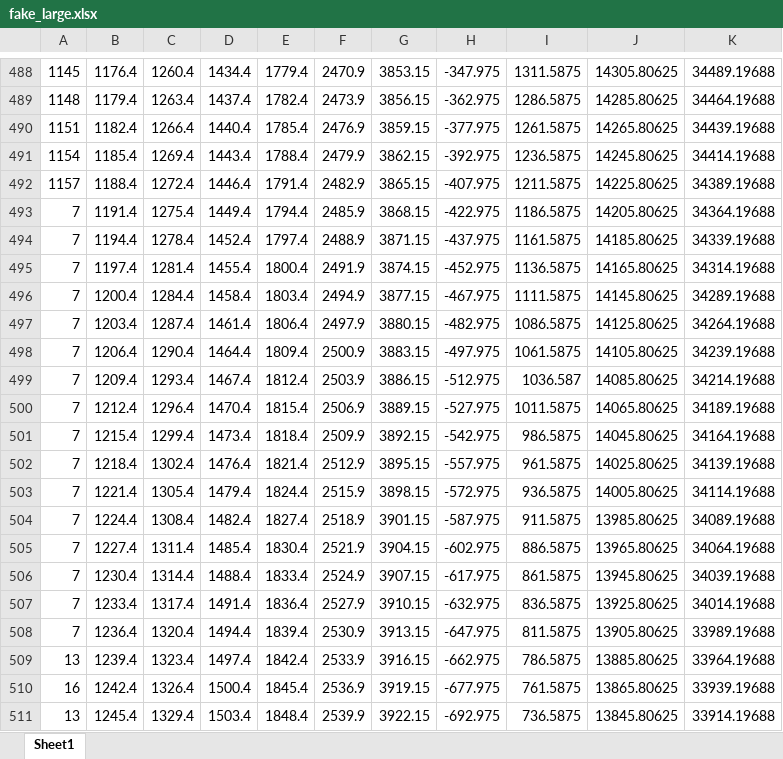
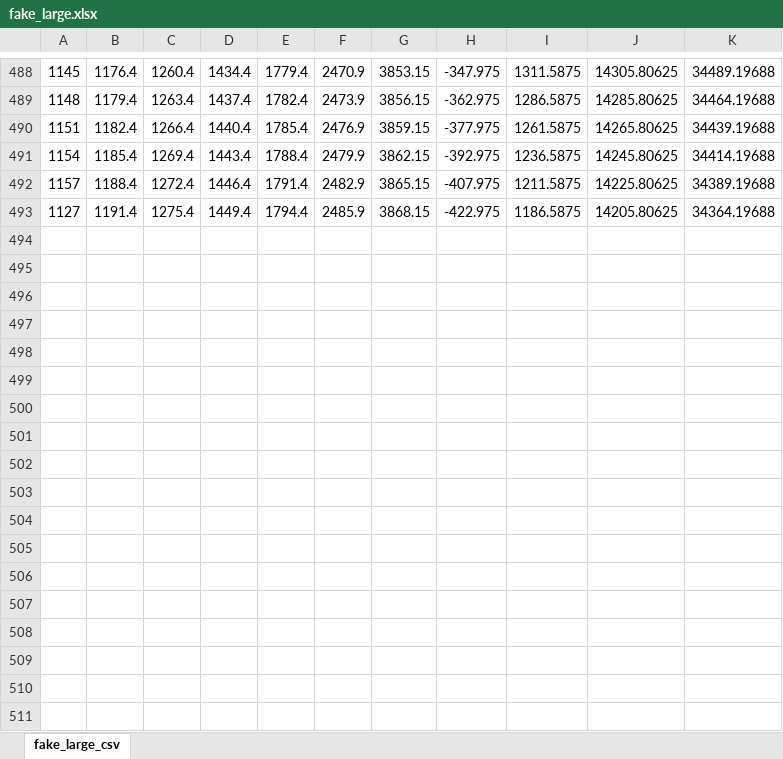
Before and after one commit to IvanIZ/web-interface-for-spreadsheets, an Excel workbook: fake_large.xlsx, sheet fake_large_csv, drawn as a sheet; only a part is shown, gaps mark what is left out; values as stored, in another font and other column widths than the file's, no borders; the diff names each change by its address in the sheet, - before the commit and + after, or states it on an @@ line.

```diff
--- a/fake_large.xlsx (sheet fake_large_csv)
+++ b/fake_large.xlsx (sheet fake_large_csv)
-sheet tab: Sheet1
+sheet tab: fake_large_csv
-A493: 7
+A493: 1127
-row 494: 7 | 1194.4 | 1278.4 | 1452.4 | 1797.4 | 2488.9 | 3871.15 | -437.975 | 1161.5875 | 14185.80625 | 34339.19688
-row 495: 7 | 1197.4 | 1281.4 | 1455.4 | 1800.4 | 2491.9 | 3874.15 | -452.975 | 1136.5875 | 14165.80625 | 34314.19688
-row 496: 7 | 1200.4 | 1284.4 | 1458.4 | 1803.4 | 2494.9 | 3877.15 | -467.975 | 1111.5875 | 14145.80625 | 34289.19688
-row 497: 7 | 1203.4 | 1287.4 | 1461.4 | 1806.4 | 2497.9 | 3880.15 | -482.975 | 1086.5875 | 14125.80625 | 34264.19688
-row 498: 7 | 1206.4 | 1290.4 | 1464.4 | 1809.4 | 2500.9 | 3883.15 | -497.975 | 1061.5875 | 14105.80625 | 34239.19688
-row 499: 7 | 1209.4 | 1293.4 | 1467.4 | 1812.4 | 2503.9 | 3886.15 | -512.975 | 1036.587 | 14085.80625 | 34214.19688
-row 500: 7 | 1212.4 | 1296.4 | 1470.4 | 1815.4 | 2506.9 | 3889.15 | -527.975 | 1011.5875 | 14065.80625 | 34189.19688
-row 501: 7 | 1215.4 | 1299.4 | 1473.4 | 1818.4 | 2509.9 | 3892.15 | -542.975 | 986.5875 | 14045.80625 | 34164.19688
-row 502: 7 | 1218.4 | 1302.4 | 1476.4 | 1821.4 | 2512.9 | 3895.15 | -557.975 | 961.5875 | 14025.80625 | 34139.19688
-row 503: 7 | 1221.4 | 1305.4 | 1479.4 | 1824.4 | 2515.9 | 3898.15 | -572.975 | 936.5875 | 14005.80625 | 34114.19688
-row 504: 7 | 1224.4 | 1308.4 | 1482.4 | 1827.4 | 2518.9 | 3901.15 | -587.975 | 911.5875 | 13985.80625 | 34089.19688
-row 505: 7 | 1227.4 | 1311.4 | 1485.4 | 1830.4 | 2521.9 | 3904.15 | -602.975 | 886.5875 | 13965.80625 | 34064.19688
-row 506: 7 | 1230.4 | 1314.4 | 1488.4 | 1833.4 | 2524.9 | 3907.15 | -617.975 | 861.5875 | 13945.80625 | 34039.19688
-row 507: 7 | 1233.4 | 1317.4 | 1491.4 | 1836.4 | 2527.9 | 3910.15 | -632.975 | 836.5875 | 13925.80625 | 34014.19688
-row 508: 7 | 1236.4 | 1320.4 | 1494.4 | 1839.4 | 2530.9 | 3913.15 | -647.975 | 811.5875 | 13905.80625 | 33989.19688
-row 509: 13 | 1239.4 | 1323.4 | 1497.4 | 1842.4 | 2533.9 | 3916.15 | -662.975 | 786.5875 | 13885.80625 | 33964.19688
-row 510: 16 | 1242.4 | 1326.4 | 1500.4 | 1845.4 | 2536.9 | 3919.15 | -677.975 | 761.5875 | 13865.80625 | 33939.19688
-row 511: 13 | 1245.4 | 1329.4 | 1503.4 | 1848.4 | 2539.9 | 3922.15 | -692.975 | 736.5875 | 13845.80625 | 33914.19688
```
Also changed, not shown: formulas that keep their value, 3 other files.
